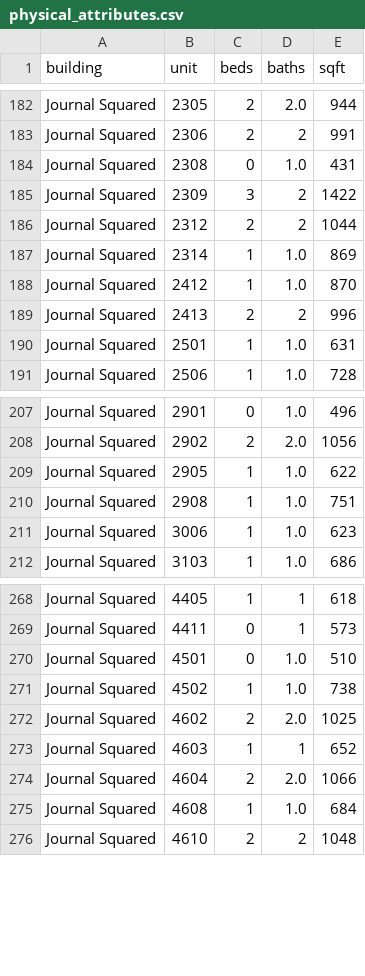
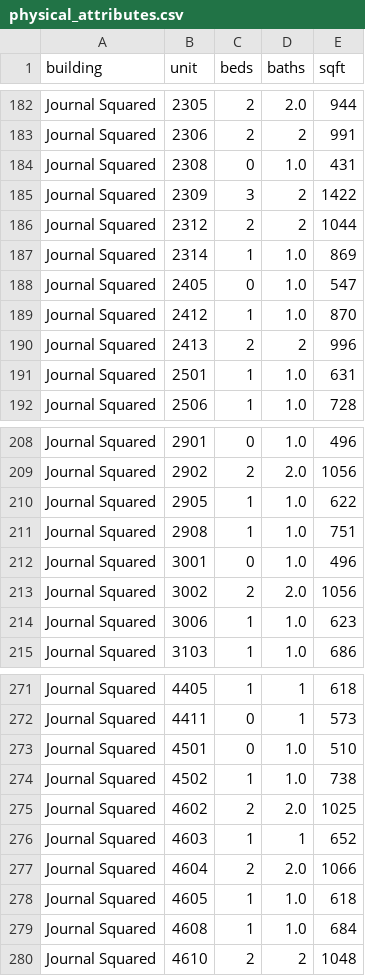
Before and after one commit to akski87/market-monitor, a CSV file: markets/journal-square/data/exports/physical_attributes.csv, drawn as a sheet; only a part is shown, gaps mark what is left out; the diff names each change by its address in the sheet, - before the commit and + after, or states it on an @@ line.

```diff
--- a/markets/journal-square/data/exports/physical_attributes.csv
+++ b/markets/journal-square/data/exports/physical_attributes.csv
+row 188: Journal Squared | 2405 | 0 | 1.0 | 547
+row 212: Journal Squared | 3001 | 0 | 1.0 | 496
+row 213: Journal Squared | 3002 | 2 | 2.0 | 1056
+row 278: Journal Squared | 4605 | 1 | 1.0 | 618
```
Also changed, not shown: markets/journal-square/data/exports/timeseries.csv, markets/journal-square/data/exports/units_12mo.csv, 26 other files.
